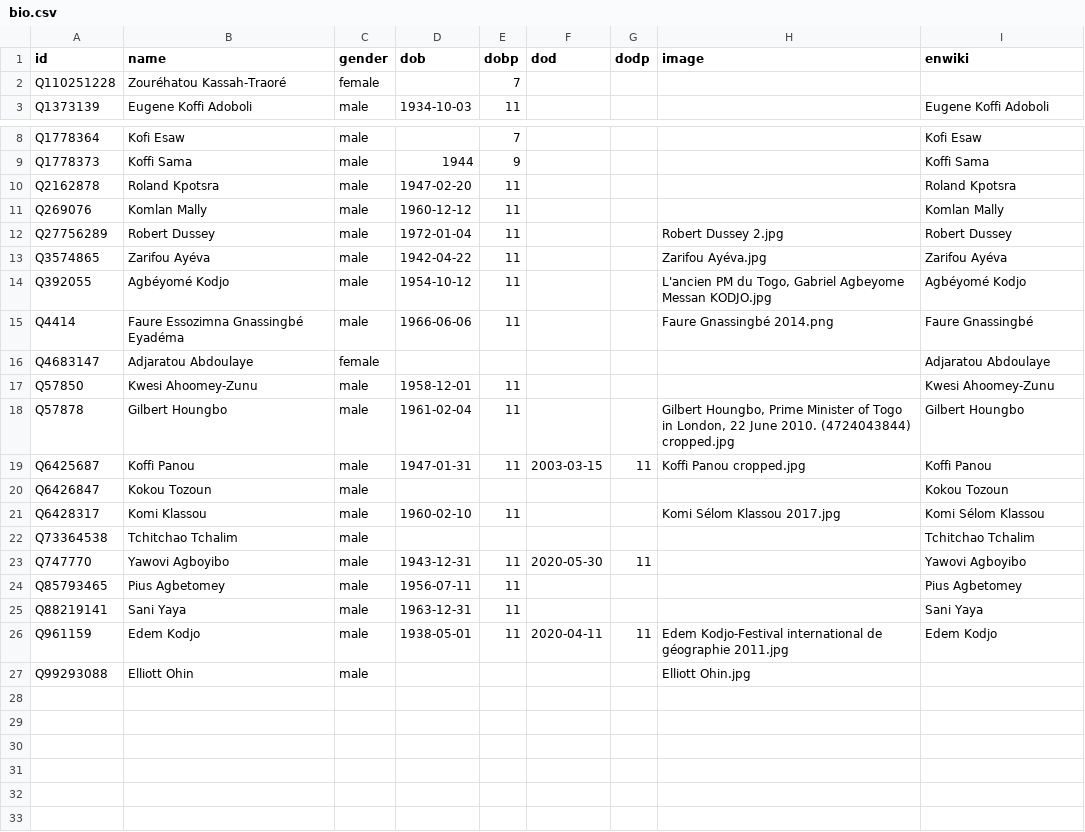
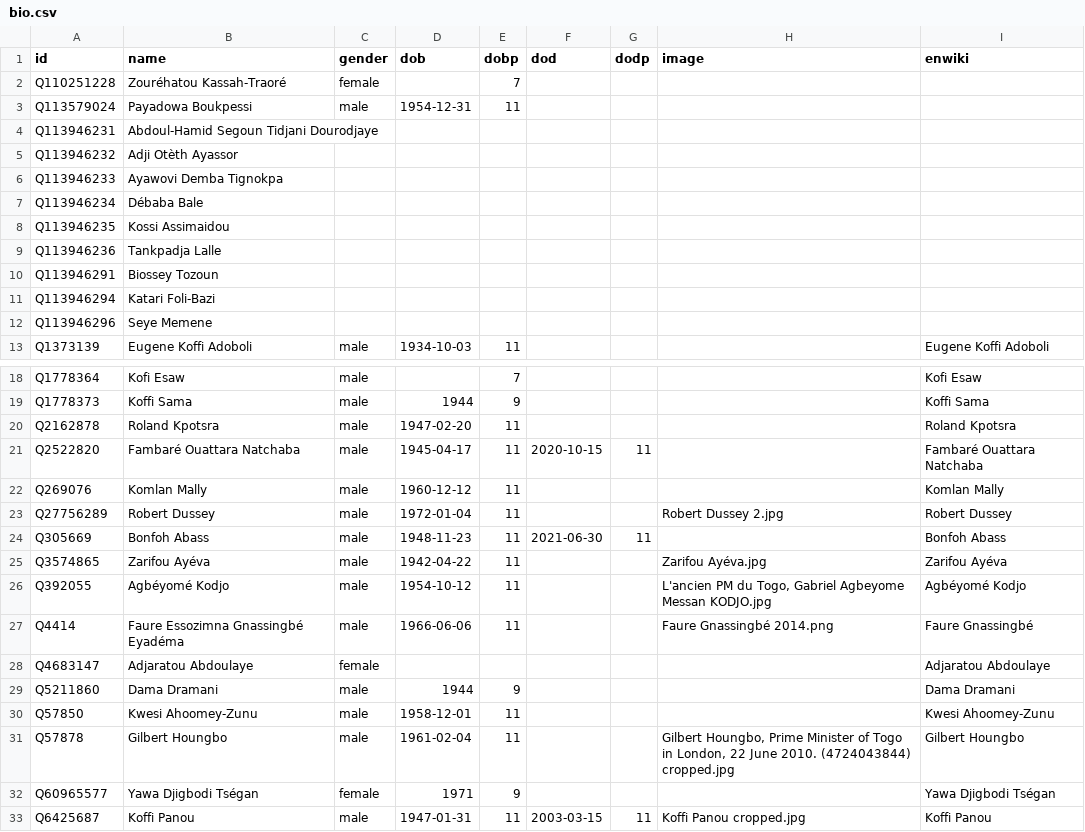
Before and after one commit to every-politician-scrapers/togo, a CSV file: html/bio.csv, drawn as a sheet; only a part is shown, gaps mark what is left out; the shorter side is filled out with more unchanged rows; the diff covers the shown part only.

```diff
--- a/html/bio.csv
+++ b/html/bio.csv
@@ -2,2 +2,12 @@ id,name,gender,dob,dobp,dod,dodp,image,enwiki
 Q110251228,Zouréhatou Kassah-Traoré,female,,7,,,,
+Q113579024,Payadowa Boukpessi,male,1954-12-31,11,,,,
+Q113946231,Abdoul-Hamid Segoun Tidjani Dourodjaye,,,,,,,
+Q113946232,Adji Otèth Ayassor,,,,,,,
+Q113946233,Ayawovi Demba Tignokpa,,,,,,,
+Q113946234,Débaba Bale,,,,,,,
+Q113946235,Kossi Assimaidou,,,,,,,
+Q113946236,Tankpadja Lalle,,,,,,,
+Q113946291,Biossey Tozoun,,,,,,,
+Q113946294,Katari Foli-Bazi,,,,,,,
+Q113946296,Seye Memene,,,,,,,
 Q1373139,Eugene Koffi Adoboli,male,1934-10-03,11,,,,Eugene Koffi Adoboli
@@ -10,4 +20,6 @@ Q1778373,Koffi Sama,male,1944,9,,,,Koffi Sama
 Q2162878,Roland Kpotsra,male,1947-02-20,11,,,,Roland Kpotsra
+Q2522820,Fambaré Ouattara Natchaba,male,1945-04-17,11,2020-10-15,11,,Fambaré Ouattara Natchaba
 Q269076,Komlan Mally,male,1960-12-12,11,,,,Komlan Mally
 Q27756289,Robert Dussey,male,1972-01-04,11,,,Robert Dussey 2.jpg,Robert Dussey
+Q305669,Bonfoh Abass,male,1948-11-23,11,2021-06-30,11,,Bonfoh Abass
 Q3574865,Zarifou Ayéva,male,1942-04-22,11,,,Zarifou Ayéva.jpg,Zarifou Ayéva
@@ -16,4 +28,6 @@ Q4414,Faure Essozimna Gnassingbé Eyadéma,male,1966-06-06,11,,,Faure Gnassingb
 Q4683147,Adjaratou Abdoulaye,female,,,,,,Adjaratou Abdoulaye
+Q5211860,Dama Dramani,male,1944,9,,,,Dama Dramani
 Q57850,Kwesi Ahoomey-Zunu,male,1958-12-01,11,,,,Kwesi Ahoomey-Zunu
 Q57878,Gilbert Houngbo,male,1961-02-04,11,,,"Gilbert Houngbo, Prime Minister of Togo in London, 22 June 2010. (4724043844) cropped.jpg",Gilbert Houngbo
+Q60965577,Yawa Djigbodi Tségan,female,1971,9,,,,Yawa Djigbodi Tségan
 Q6425687,Koffi Panou,male,1947-01-31,11,2003-03-15,11,Koffi Panou cropped.jpg,Koffi Panou
```
Also changed, not shown: 1 added row elsewhere in this file, html/current.csv, html/holders21.csv, 4 other files.
